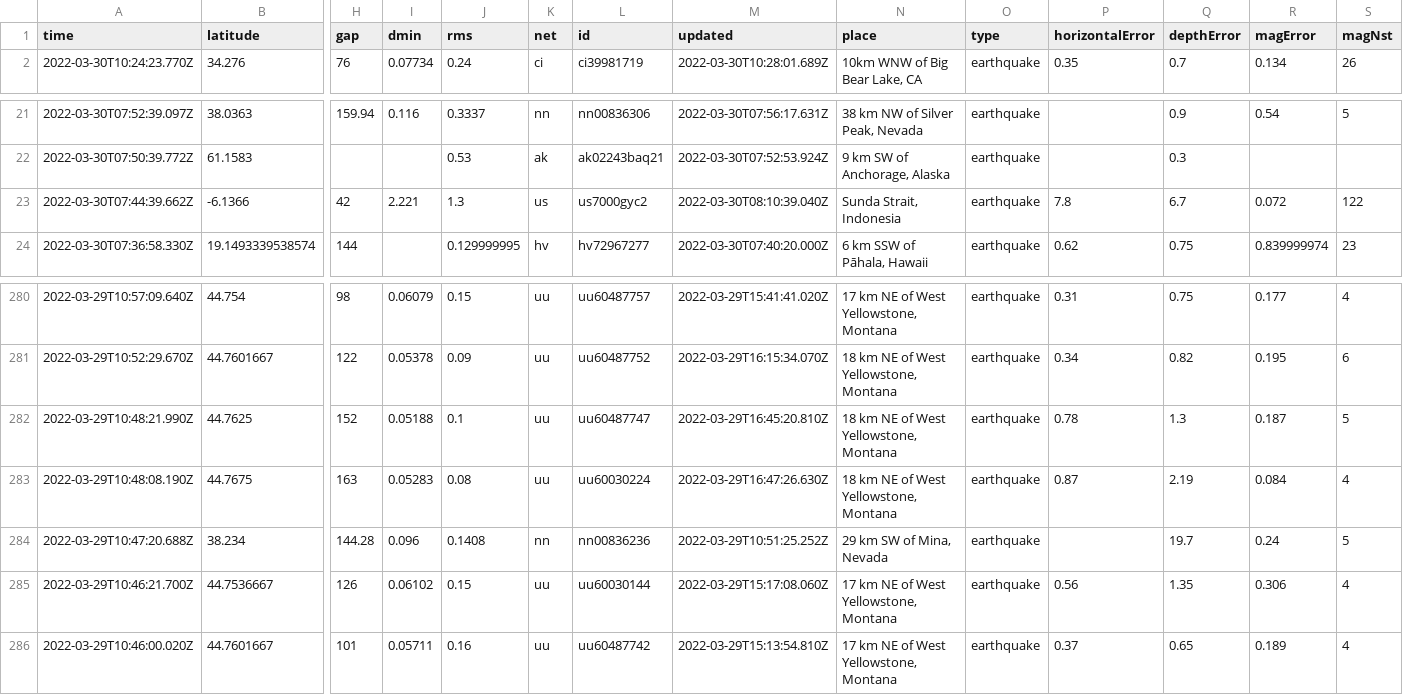
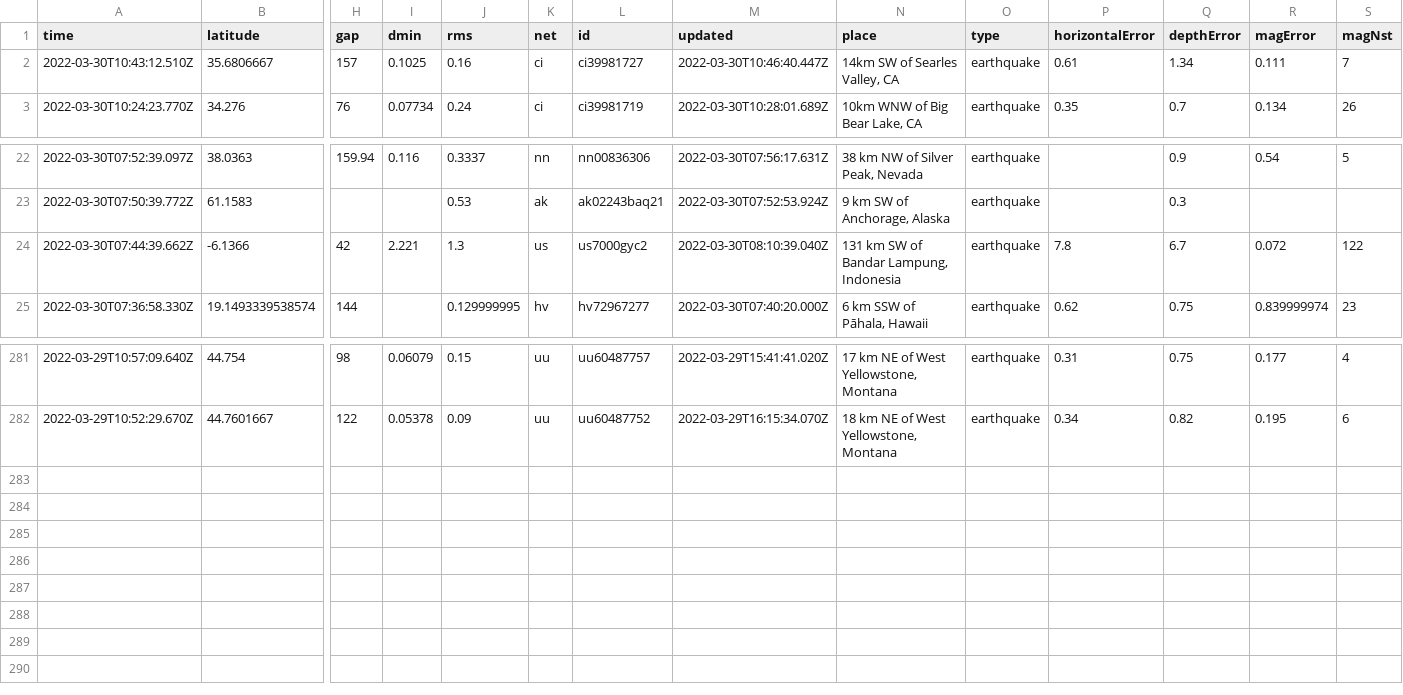
Before and after one commit to layurs/nicar22-githubaction, a CSV file: usgs_current.csv, drawn as a sheet; only a part is shown, gaps mark what is left out; removed rows and columns are numbered as before the commit, all else as after; rows hold the shown columns only; the diff names each change by its address in the sheet, - before the commit and + after, or states it on an @@ line.

```diff
--- a/usgs_current.csv
+++ b/usgs_current.csv
+row 2: 2022-03-30T10:43:12.510Z | 35.6806667 | 157 | 0.1025 | 0.16 | ci | ci39981727 | 2022-03-30T10:46:40.447Z | 14km SW of Searles Valley, CA | earthquake | 0.61 | 1.34 | 0.111 | 7
-N24 (place): Sunda Strait, Indonesia
+N24 (place): 131 km SW of Bandar Lampung, Indonesia
-row 282: 2022-03-29T10:48:21.990Z | 44.7625 | 152 | 0.05188 | 0.1 | uu | uu60487747 | 2022-03-29T16:45:20.810Z | 18 km NE of West Yellowstone, Montana | earthquake | 0.78 | 1.3 | 0.187 | 5
-row 283: 2022-03-29T10:48:08.190Z | 44.7675 | 163 | 0.05283 | 0.08 | uu | uu60030224 | 2022-03-29T16:47:26.630Z | 18 km NE of West Yellowstone, Montana | earthquake | 0.87 | 2.19 | 0.084 | 4
-row 284: 2022-03-29T10:47:20.688Z | 38.234 | 144.28 | 0.096 | 0.1408 | nn | nn00836236 | 2022-03-29T10:51:25.252Z | 29 km SW of Mina, Nevada | earthquake |  | 19.7 | 0.24 | 5
-row 285: 2022-03-29T10:46:21.700Z | 44.7536667 | 126 | 0.06102 | 0.15 | uu | uu60030144 | 2022-03-29T15:17:08.060Z | 17 km NE of West Yellowstone, Montana | earthquake | 0.56 | 1.35 | 0.306 | 4
-row 286: 2022-03-29T10:46:00.020Z | 44.7601667 | 101 | 0.05711 | 0.16 | uu | uu60487742 | 2022-03-29T15:13:54.810Z | 17 km NE of West Yellowstone, Montana | earthquake | 0.37 | 0.65 | 0.189 | 4
```
Also changed, not shown: 1 other file.
